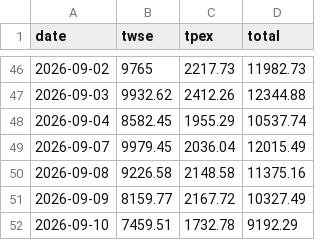
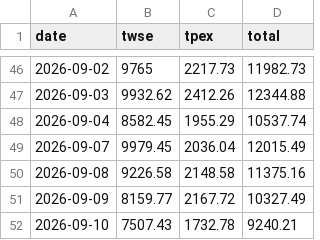
Before and after one commit to kafutw/remote-control, a CSV file: data/turnover.csv, drawn as a sheet; only a part is shown, gaps mark what is left out.

```diff
--- a/data/turnover.csv
+++ b/data/turnover.csv
@@ -51,2 +51,2 @@ date,twse,tpex,total
 2026-09-09,8159.77,2167.72,10327.49
-2026-09-10,7459.51,1732.78,9192.29
+2026-09-10,7507.43,1732.78,9240.21
```
Also changed, not shown: 2 other files.
